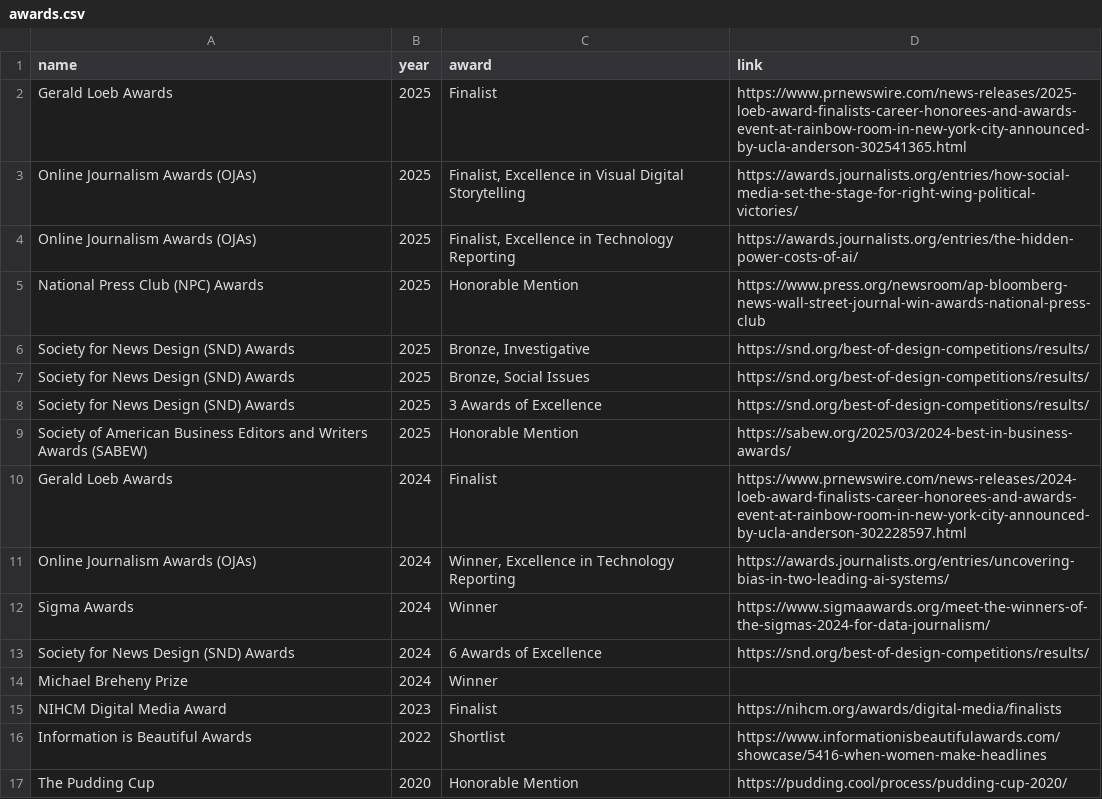
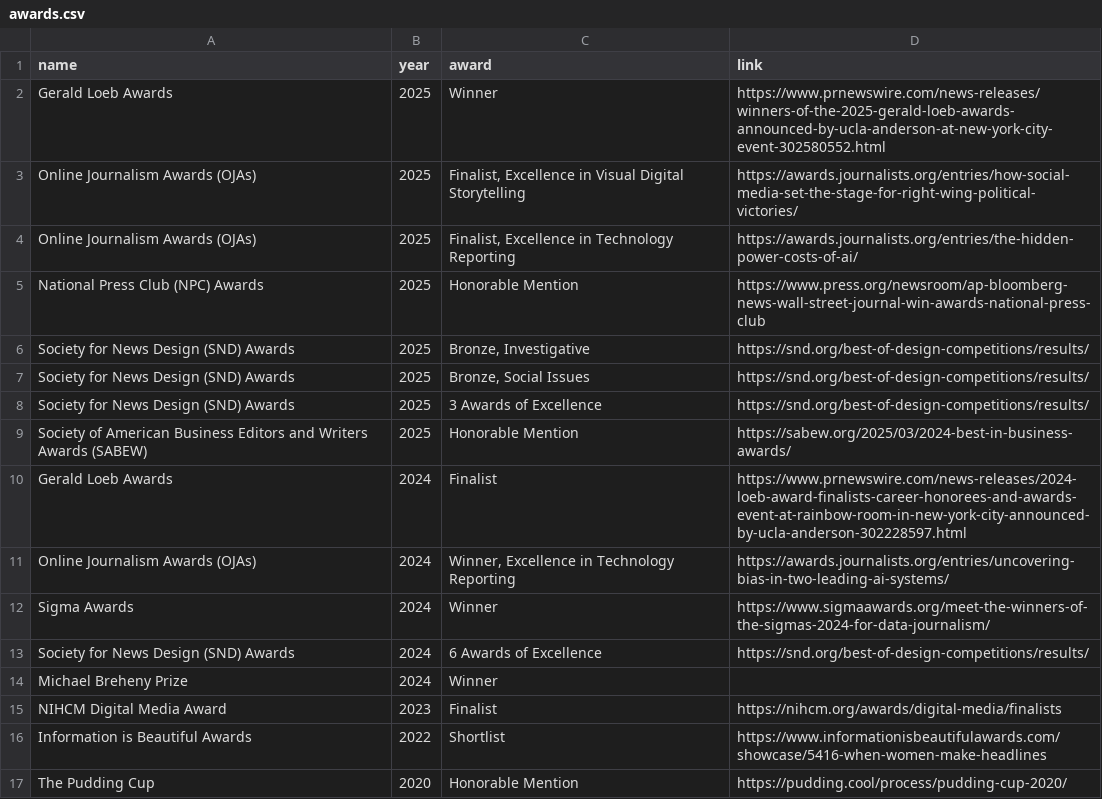
Before and after one commit to lnicoletti/personal-website, a CSV file: static/data/awards.csv, drawn as a sheet.

Commit message:
awards

```diff
--- a/static/data/awards.csv
+++ b/static/data/awards.csv
@@ -1,3 +1,3 @@
 name,year,award,link
-Gerald Loeb Awards,2025,Finalist,https://www.prnewswire.com/news-releases/2025-loeb-award-finalists-career-honorees-and-awards-event-at-rainbow-room-in-new-york-city-announced-by-ucla-anderson-302541365.html
+Gerald Loeb Awards,2025,Winner,https://www.prnewswire.com/news-releases/winners-of-the-2025-gerald-loeb-awards-announced-by-ucla-anderson-at-new-york-city-event-302580552.html
 Online Journalism Awards (OJAs),2025,"Finalist, Excellence in Visual Digital Storytelling",https://awards.journalists.org/entries/how-social-media-set-the-stage-for-right-wing-political-victories/
```
Also changed, not shown: 1 other file.
